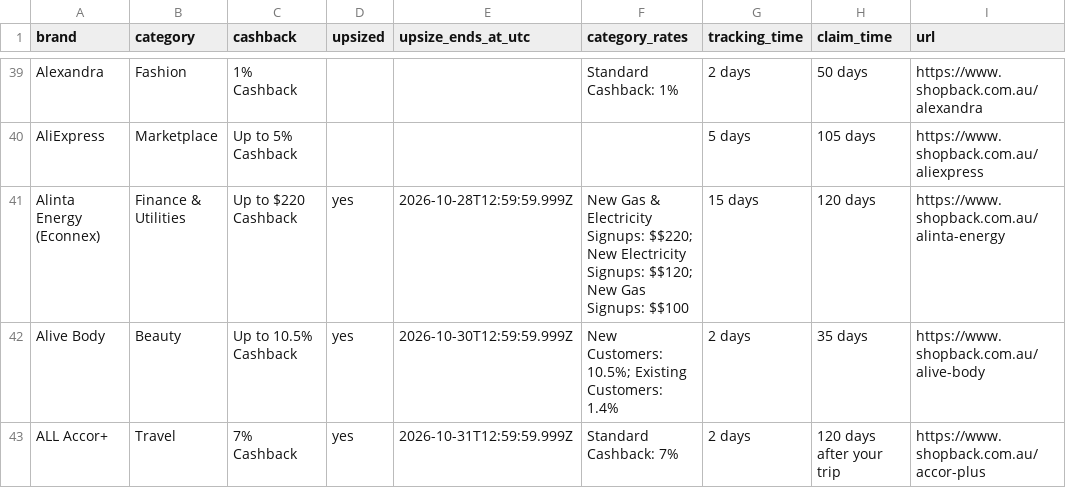
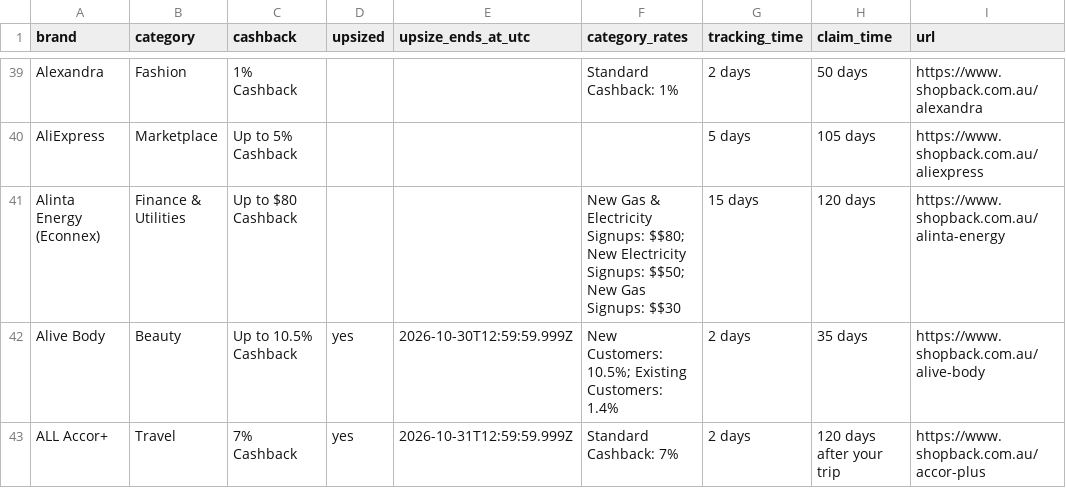
Before and after one commit to Tiger-QU/deal_hunter, a CSV file: data/shopback_deals.csv, drawn as a sheet; only a part is shown, gaps mark what is left out; the diff covers the shown part only.

```diff
--- a/data/shopback_deals.csv
+++ b/data/shopback_deals.csv
@@ -40,3 +40,3 @@ Alexandra,Fashion,1% Cashback,,,Standard Cashback: 1%,2 days,50 days,https://www
 AliExpress,Marketplace,Up to 5% Cashback,,,,5 days,105 days,https://www.shopback.com.au/aliexpress
-Alinta Energy (Econnex),Finance & Utilities,Up to $220 Cashback,yes,2026-10-28T12:59:59.999Z,New Gas & Electricity Signups: $$220; New Electricity Signups: $$120; New Gas Signups: $$100,15 days,120 days,https://www.shopback.com.au/alinta-energy
+Alinta Energy (Econnex),Finance & Utilities,Up to $80 Cashback,,,New Gas & Electricity Signups: $$80; New Electricity Signups: $$50; New Gas Signups: $$30,15 days,120 days,https://www.shopback.com.au/alinta-energy
 Alive Body,Beauty,Up to 10.5% Cashback,yes,2026-10-30T12:59:59.999Z,New Customers: 10.5%; Existing Customers: 1.4%,2 days,35 days,https://www.shopback.com.au/alive-body
```
Also changed, not shown: 1 added row, 2 removed rows and 149 edited cells elsewhere in this file, 3 other files.
